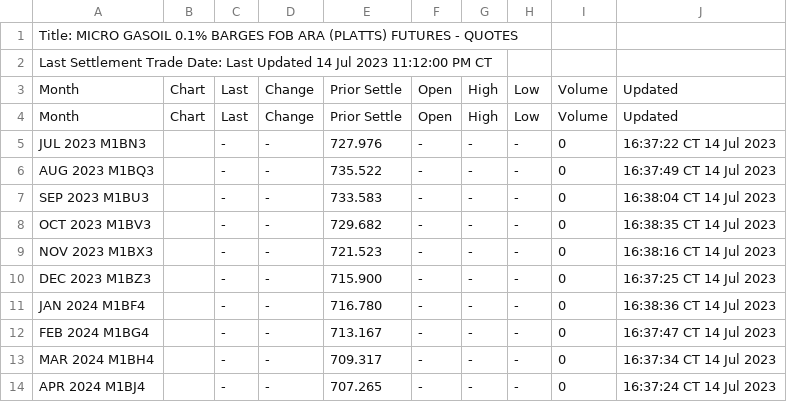
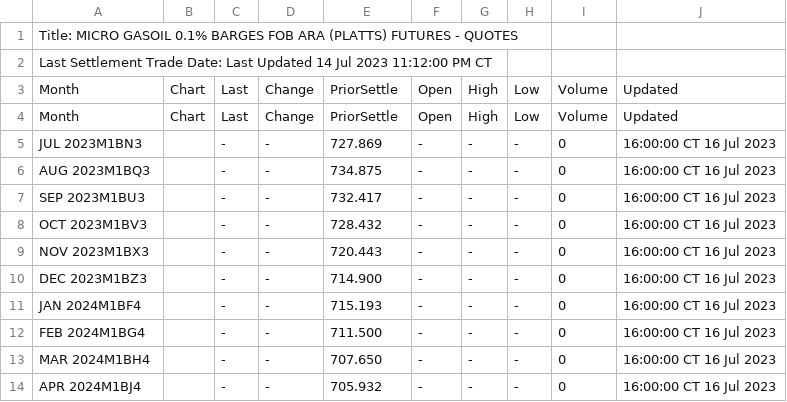
Before and after one commit to GBF-LTD/cmegroup, a CSV file: MGOM1B.csv, drawn as a sheet; only a part is shown; the diff covers the shown part only.

Commit message:
update MGOM1B.csv

```diff
--- a/MGOM1B.csv
+++ b/MGOM1B.csv
@@ -2,13 +2,13 @@ Title: MICRO GASOIL 0.1% BARGES FOB ARA (PLATTS) FUTURES - QUOTES
 Last Settlement Trade Date: Last Updated 14 Jul 2023 11:12:00 PM CT
-Month,Chart,Last,Change,Prior Settle,Open,High,Low,Volume,Updated
-Month,Chart,Last,Change,Prior Settle,Open,High,Low,Volume,Updated
-JUL 2023 M1BN3,,-,-,727.976,-,-,-,0,16:37:22 CT  14 Jul 2023
-AUG 2023 M1BQ3,,-,-,735.522,-,-,-,0,16:37:49 CT  14 Jul 2023
-SEP 2023 M1BU3,,-,-,733.583,-,-,-,0,16:38:04 CT  14 Jul 2023
-OCT 2023 M1BV3,,-,-,729.682,-,-,-,0,16:38:35 CT  14 Jul 2023
-NOV 2023 M1BX3,,-,-,721.523,-,-,-,0,16:38:16 CT  14 Jul 2023
-DEC 2023 M1BZ3,,-,-,715.900,-,-,-,0,16:37:25 CT  14 Jul 2023
-JAN 2024 M1BF4,,-,-,716.780,-,-,-,0,16:38:36 CT  14 Jul 2023
-FEB 2024 M1BG4,,-,-,713.167,-,-,-,0,16:37:47 CT  14 Jul 2023
-MAR 2024 M1BH4,,-,-,709.317,-,-,-,0,16:37:34 CT  14 Jul 2023
-APR 2024 M1BJ4,,-,-,707.265,-,-,-,0,16:37:24 CT  14 Jul 2023
+Month,Chart,Last,Change,PriorSettle,Open,High,Low,Volume,Updated
+Month,Chart,Last,Change,PriorSettle,Open,High,Low,Volume,Updated
+JUL 2023M1BN3,,-,-,727.869,-,-,-,0,16:00:00 CT 16 Jul 2023
+AUG 2023M1BQ3,,-,-,734.875,-,-,-,0,16:00:00 CT 16 Jul 2023
+SEP 2023M1BU3,,-,-,732.417,-,-,-,0,16:00:00 CT 16 Jul 2023
+OCT 2023M1BV3,,-,-,728.432,-,-,-,0,16:00:00 CT 16 Jul 2023
+NOV 2023M1BX3,,-,-,720.443,-,-,-,0,16:00:00 CT 16 Jul 2023
+DEC 2023M1BZ3,,-,-,714.900,-,-,-,0,16:00:00 CT 16 Jul 2023
+JAN 2024M1BF4,,-,-,715.193,-,-,-,0,16:00:00 CT 16 Jul 2023
+FEB 2024M1BG4,,-,-,711.500,-,-,-,0,16:00:00 CT 16 Jul 2023
+MAR 2024M1BH4,,-,-,707.650,-,-,-,0,16:00:00 CT 16 Jul 2023
+APR 2024M1BJ4,,-,-,705.932,-,-,-,0,16:00:00 CT 16 Jul 2023
```
Also changed, not shown: 73 edited cells elsewhere in this file.
